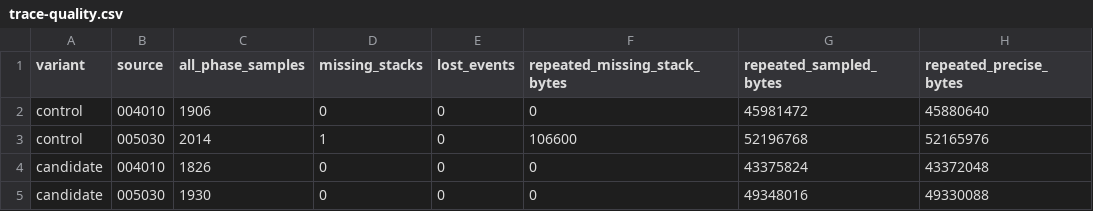
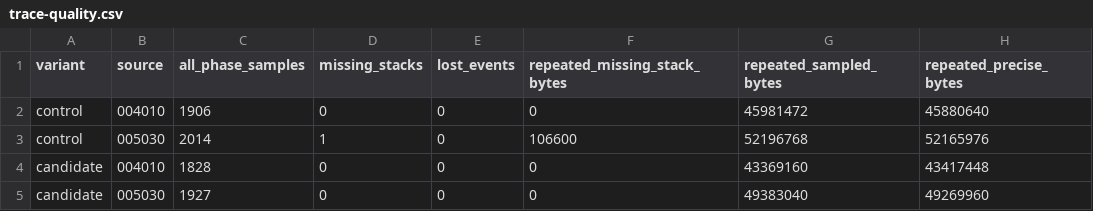
Before and after one commit to cohesivesystems/cohesive, a CSV file: docs/performance/evidence/native-string-annotations/trace-quality.csv, drawn as a sheet.

```diff
--- a/docs/performance/evidence/native-string-annotations/trace-quality.csv
+++ b/docs/performance/evidence/native-string-annotations/trace-quality.csv
@@ -3,3 +3,3 @@ control,004010,1906,0,0,0,45981472,45880640
 control,005030,2014,1,0,106600,52196768,52165976
-candidate,004010,1826,0,0,0,43375824,43372048
-candidate,005030,1930,0,0,0,49348016,49330088
+candidate,004010,1828,0,0,0,43369160,43417448
+candidate,005030,1927,0,0,0,49383040,49269960
```
Also changed, not shown: docs/performance/evidence/native-string-annotations/allocation-budget.csv, docs/performance/evidence/native-string-annotations/assemblies.csv, 3 other files.
